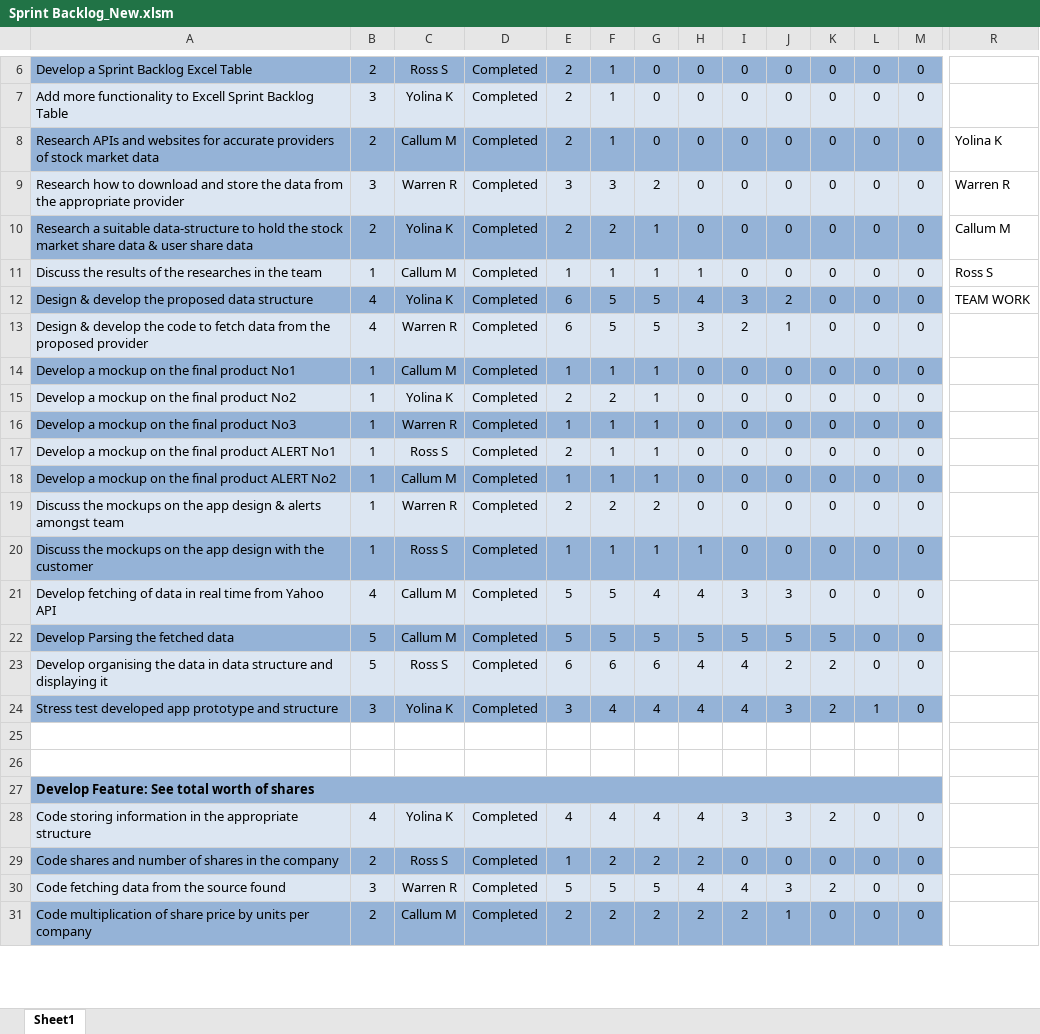
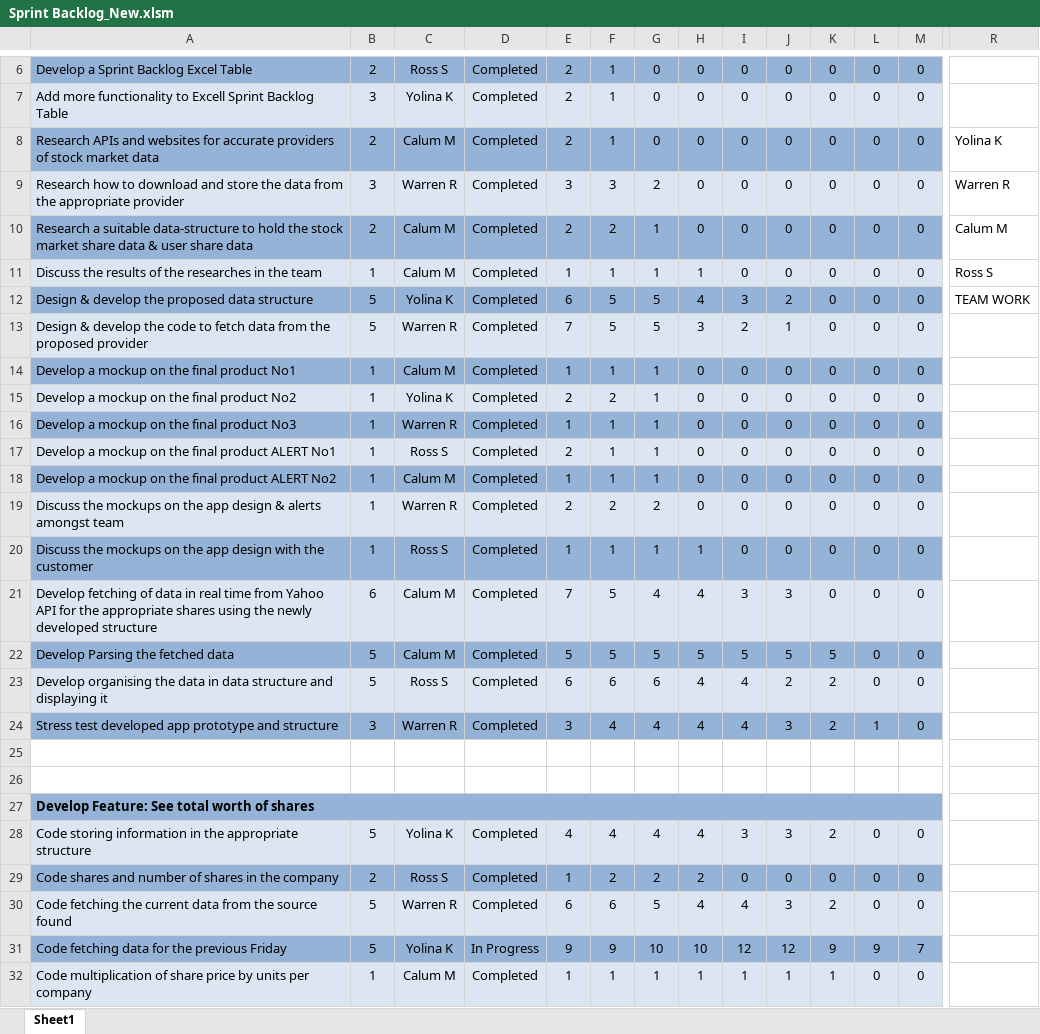
Before and after one commit to Anhmike/AC31007Group1, an Excel workbook: Sprint Backlog_New.xlsm, sheet Sheet1, drawn as a sheet; only a part is shown, gaps mark what is left out; values as stored, in another font and other column widths than the file's, no borders; conditional formats not drawn; addresses are those after the commit; rows hold the shown columns only; the diff covers the shown part only; the diff names each change by its address in the sheet, - before the commit and + after, or states it on an @@ line.

```diff
--- a/Sprint Backlog_New.xlsm (sheet Sheet1)
+++ b/Sprint Backlog_New.xlsm (sheet Sheet1)
-C8: Callum M
+C8: Calum M
-C10: Yolina K
+C10: Calum M
-R10: Callum M
+R10: Calum M
-C11: Callum M
+C11: Calum M
-B12:B13: 4
+B12:B13: 5
-E13: 6
+E13: 7
-C14: Callum M
+C14: Calum M
-C18: Callum M
+C18: Calum M
-A21: …Yahoo API
+A21: …Yahoo API for the appropriate shares using the newly developed structure
-B21: 4
+B21: 6
-C21:C22: Callum M
+C21:C22: Calum M
-E21: 5
+E21: 7
-C24: Yolina K
+C24: Warren R
-B28: 4
+B28: 5
-A30: Code fetching data from…
+A30: Code fetching the current data from…
-B30: 3
+B30: 5
-E30: 5
+E30: 6
-F30: 5
+F30: 6
+row 31: Code fetching data for the previous Friday | 5 | Yolina K | In Progress | 9 | 9 | 10 | 10 | 12 | 12 | 9 | 9 | 7
-A32:M32 fill: #95B3D7
+A32:M32 fill: #DCE6F2
-B32: 2
+B32: 1
-C32: Callum M
+C32: Calum M
-E32: 2
+E32: 1
-F32: 2
+F32: 1
-G32: 2
+G32: 1
-H32: 2
+H32: 1
-I32: 2
+I32: 1
-K32: 0
+K32: 1
```
Also changed, not shown: 66 edited cells and cell formats elsewhere in this sheet, formulas that keep their value, 2 other files.
